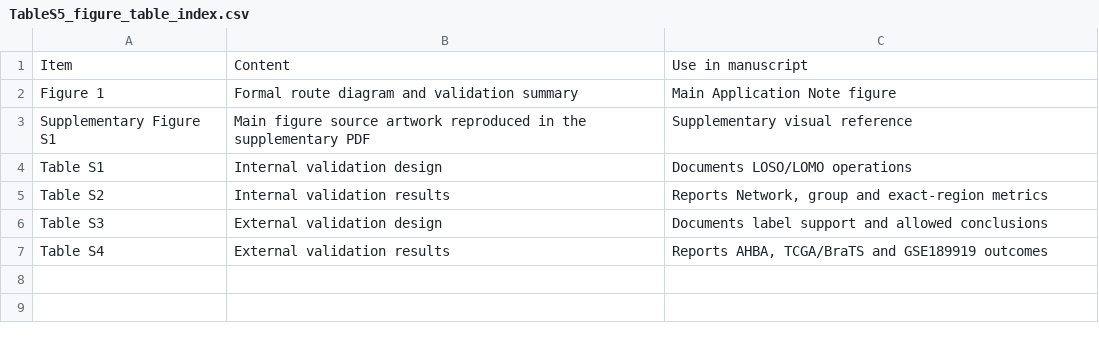
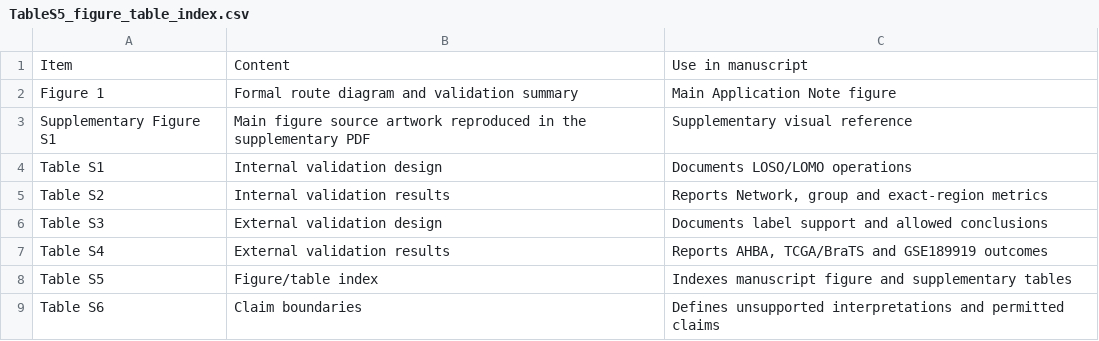
Before and after one commit to wz7717/cfrna-brain-tracing, a CSV file: manuscript/bioinformatics_application_note_submission_20260619/submission_ready_assets/source_data/TableS5_figure_table_index.csv, drawn as a sheet; the diff names each change by its address in the sheet, - before the commit and + after, or states it on an @@ line.

Commit message:
Finalize submission consistency audit

```diff
--- a/manuscript/bioinformatics_application_note_submission_20260619/submission_ready_assets/source_data/TableS5_figure_table_index.csv
+++ b/manuscript/bioinformatics_application_note_submission_20260619/submission_ready_assets/source_data/TableS5_figure_table_index.csv
+row 8: Table S5 | Figure/table index | Indexes manuscript figure and supplementary tables
+row 9: Table S6 | Claim boundaries | Defines unsupported interpretations and permitted claims
```
Also changed, not shown: manuscript/bioinformatics_application_note_submission_20260619/tables/TableS5_figure_table_index.csv, 11 other files.
